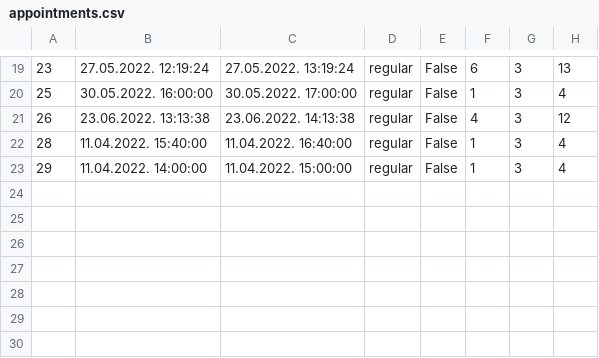
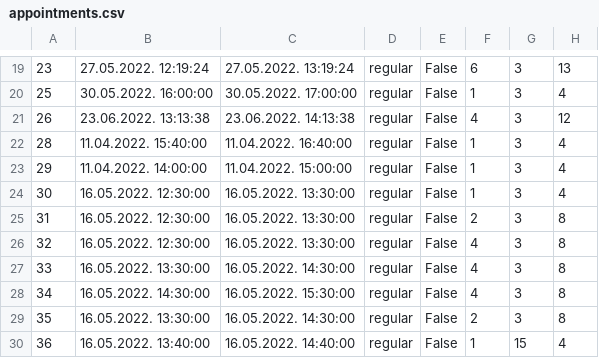
Before and after one commit to dandza7/IN-Tim-9-SIMS-HCI, a CSV file: WpfApp1/Resources/Data/appointments.csv, drawn as a sheet; only a part is shown, gaps mark what is left out.

```diff
--- a/WpfApp1/Resources/Data/appointments.csv
+++ b/WpfApp1/Resources/Data/appointments.csv
@@ -23 +23,8 @@
 29;11.04.2022. 14:00:00;11.04.2022. 15:00:00;regular;False;1;3;4
+30;16.05.2022. 12:30:00;16.05.2022. 13:30:00;regular;False;1;3;4
+31;16.05.2022. 12:30:00;16.05.2022. 13:30:00;regular;False;2;3;8
+32;16.05.2022. 12:30:00;16.05.2022. 13:30:00;regular;False;4;3;8
+33;16.05.2022. 13:30:00;16.05.2022. 14:30:00;regular;False;4;3;8
+34;16.05.2022. 14:30:00;16.05.2022. 15:30:00;regular;False;4;3;8
+35;16.05.2022. 13:30:00;16.05.2022. 14:30:00;regular;False;2;3;8
+36;16.05.2022. 13:40:00;16.05.2022. 14:40:00;regular;False;1;15;4
```
Also changed, not shown: WpfApp1/Resources/Data/notification.csv, WpfApp1/Resources/Data/patients.csv, 15 other files.
